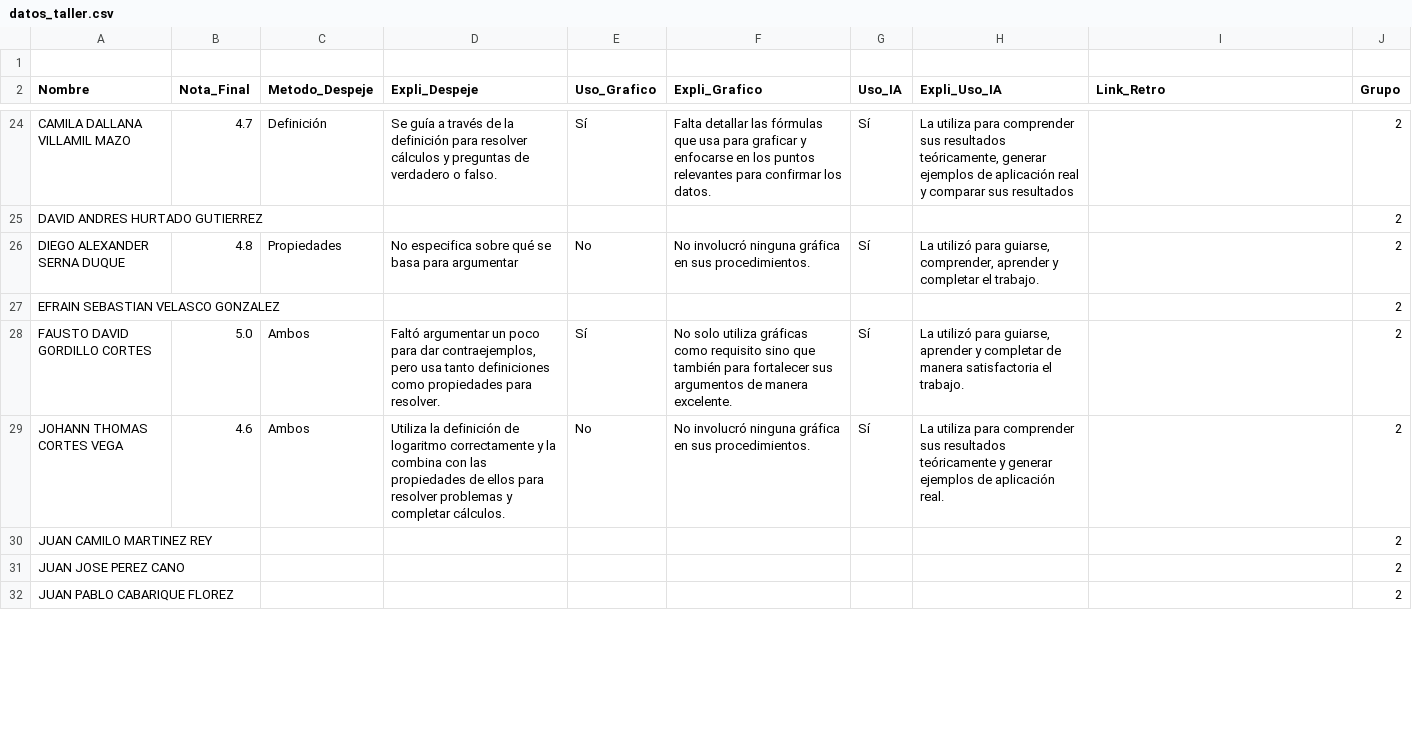
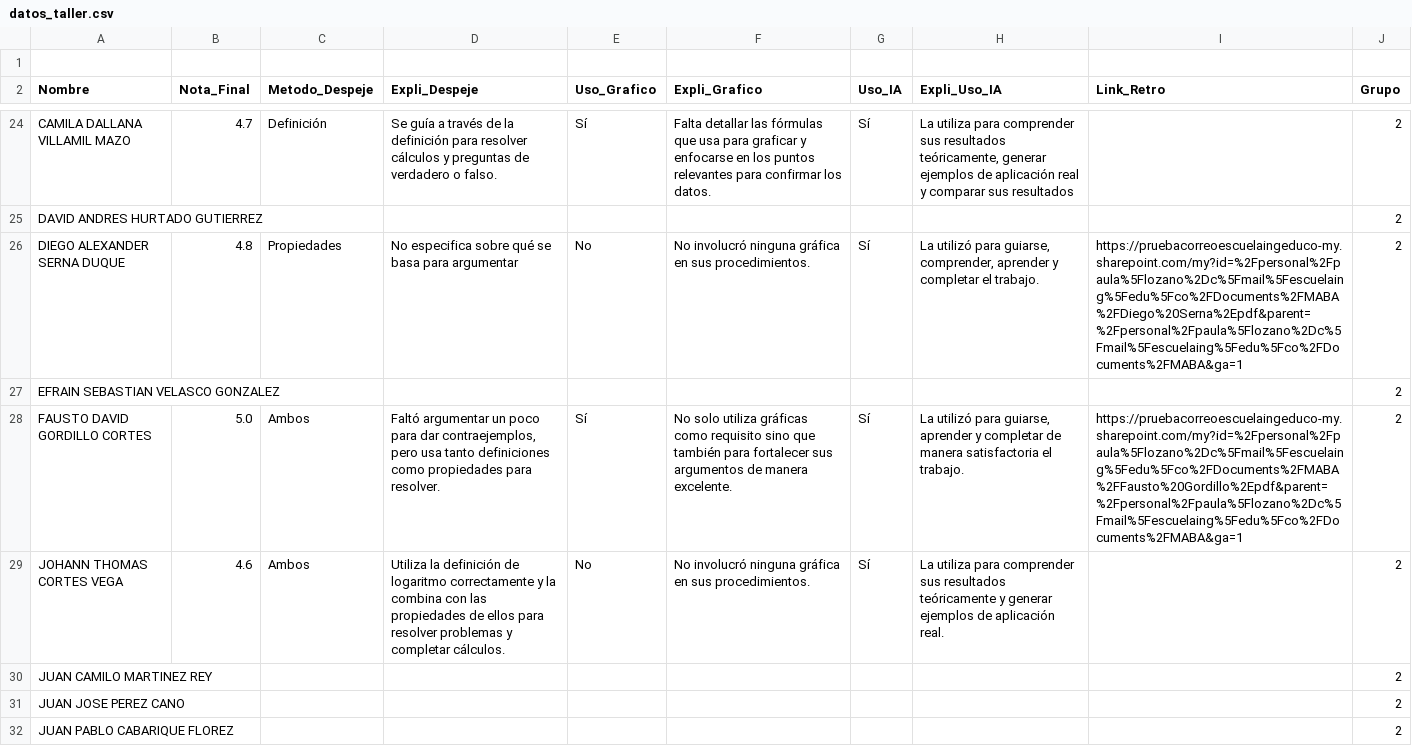
Before and after one commit to Valentina-33/Analisis-taller-MABA, a CSV file: datos_taller.csv, drawn as a sheet; only a part is shown, gaps mark what is left out; the diff covers the shown part only; the diff names each change by its address in the sheet, - before the commit and + after, or states it on an @@ line.

Commit message:
Update datos_taller.csv

```diff
--- a/datos_taller.csv
+++ b/datos_taller.csv
-I26 (Link_Retro): (empty)
+I26 (Link_Retro): https://pruebacorreoescuelaingeduco-my.sharepoint.com/my?id=%2Fpersonal%2Fpaula%5Flozano%2Dc%5Fmail%5Fescuelaing%5Fedu%5Fco%2FDocuments%2FMABA%2FDiego%20Serna%2Epdf&parent=%2Fpersonal%2Fpaula%5Flozano%2Dc%5Fmail%5Fescuelaing%5Fedu%5Fco%2FDocuments%2FMABA&ga=1
-I28 (Link_Retro): (empty)
+I28 (Link_Retro): https://pruebacorreoescuelaingeduco-my.sharepoint.com/my?id=%2Fpersonal%2Fpaula%5Flozano%2Dc%5Fmail%5Fescuelaing%5Fedu%5Fco%2FDocuments%2FMABA%2FFausto%20Gordillo%2Epdf&parent=%2Fpersonal%2Fpaula%5Flozano%2Dc%5Fmail%5Fescuelaing%5Fedu%5Fco%2FDocuments%2FMABA&ga=1
```
Also changed, not shown: 13 edited cells elsewhere in this file.
